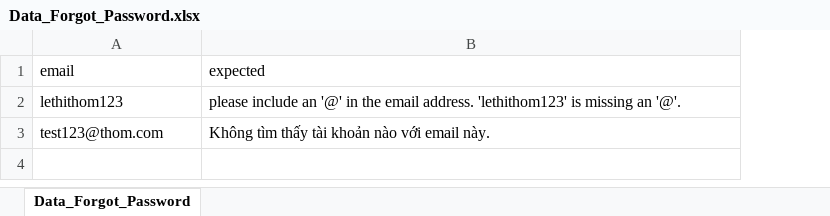
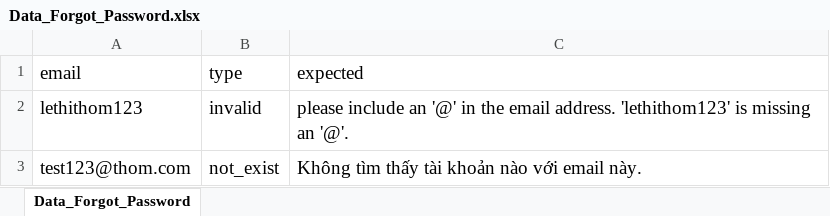
Before and after one commit to LeThom04/DATN, an Excel workbook: data/Data_Forgot_Password.xlsx, sheet Data_Forgot_Password, drawn as a sheet; values as stored, in another font and other column widths than the file's, no borders; addresses are those after the commit; the diff names each change by its address in the sheet, - before the commit and + after, or states it on an @@ line.

```diff
--- a/data/Data_Forgot_Password.xlsx (sheet Data_Forgot_Password)
+++ b/data/Data_Forgot_Password.xlsx (sheet Data_Forgot_Password)
+column B (type), rows 2-3: invalid | not_exist
@@ A1:A3 text size: larger @@
@@ C1:C3 text size: larger @@
```
Also changed, not shown: data/Data_Login.xlsx, data/Data_Register.xlsx, 9 other files.
